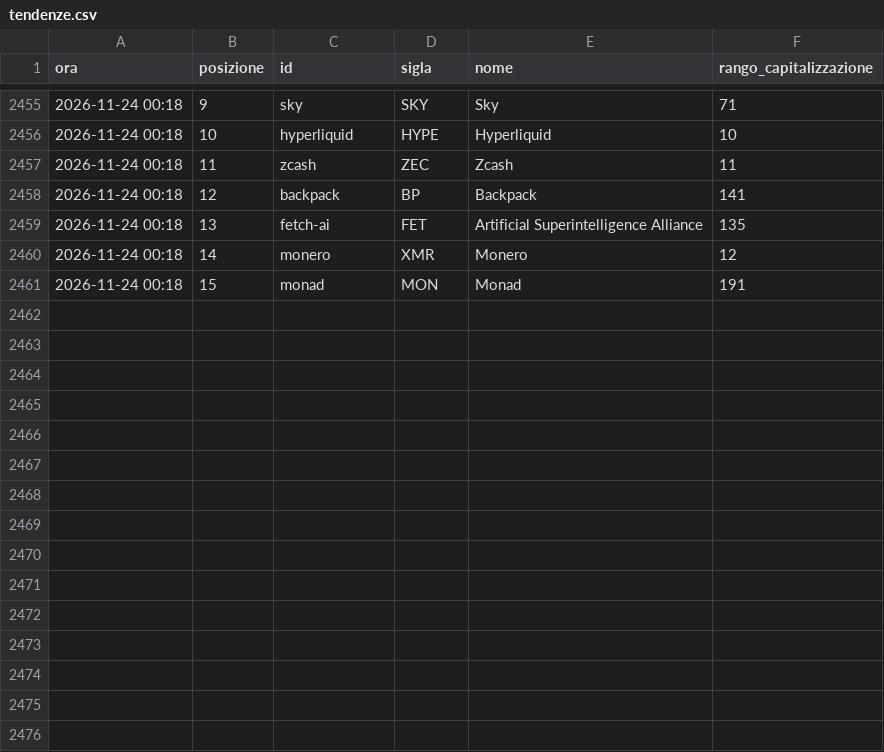
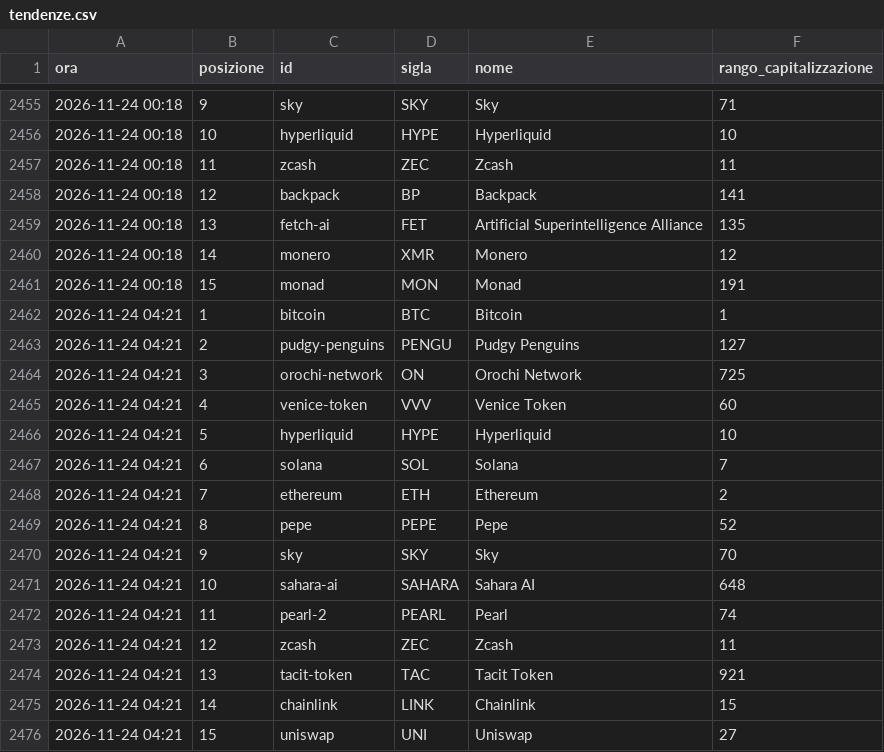
Before and after one commit to alessiobaljak/agentic_trading_system, a CSV file: research/notizie/archivio/tendenze.csv, drawn as a sheet; only a part is shown, gaps mark what is left out; the diff names each change by its address in the sheet, - before the commit and + after, or states it on an @@ line.

```diff
--- a/research/notizie/archivio/tendenze.csv
+++ b/research/notizie/archivio/tendenze.csv
+row 2462: 2026-11-24 04:21 | 1 | bitcoin | BTC | Bitcoin | 1
+row 2463: 2026-11-24 04:21 | 2 | pudgy-penguins | PENGU | Pudgy Penguins | 127
+row 2464: 2026-11-24 04:21 | 3 | orochi-network | ON | Orochi Network | 725
+row 2465: 2026-11-24 04:21 | 4 | venice-token | VVV | Venice Token | 60
+row 2466: 2026-11-24 04:21 | 5 | hyperliquid | HYPE | Hyperliquid | 10
+row 2467: 2026-11-24 04:21 | 6 | solana | SOL | Solana | 7
+row 2468: 2026-11-24 04:21 | 7 | ethereum | ETH | Ethereum | 2
+row 2469: 2026-11-24 04:21 | 8 | pepe | PEPE | Pepe | 52
+row 2470: 2026-11-24 04:21 | 9 | sky | SKY | Sky | 70
+row 2471: 2026-11-24 04:21 | 10 | sahara-ai | SAHARA | Sahara AI | 648
+row 2472: 2026-11-24 04:21 | 11 | pearl-2 | PEARL | Pearl | 74
+row 2473: 2026-11-24 04:21 | 12 | zcash | ZEC | Zcash | 11
+row 2474: 2026-11-24 04:21 | 13 | tacit-token | TAC | Tacit Token | 921
+row 2475: 2026-11-24 04:21 | 14 | chainlink | LINK | Chainlink | 15
+row 2476: 2026-11-24 04:21 | 15 | uniswap | UNI | Uniswap | 27
```
Also changed, not shown: research/notizie/archivio/giri.csv, 6 other files.
